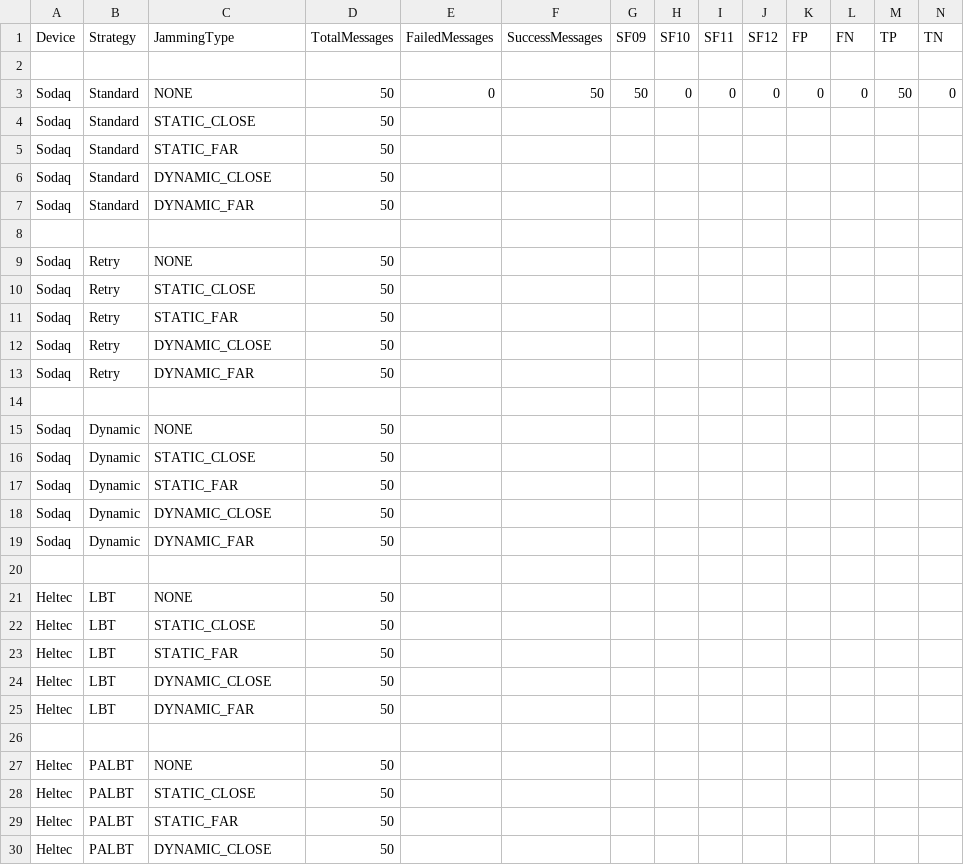
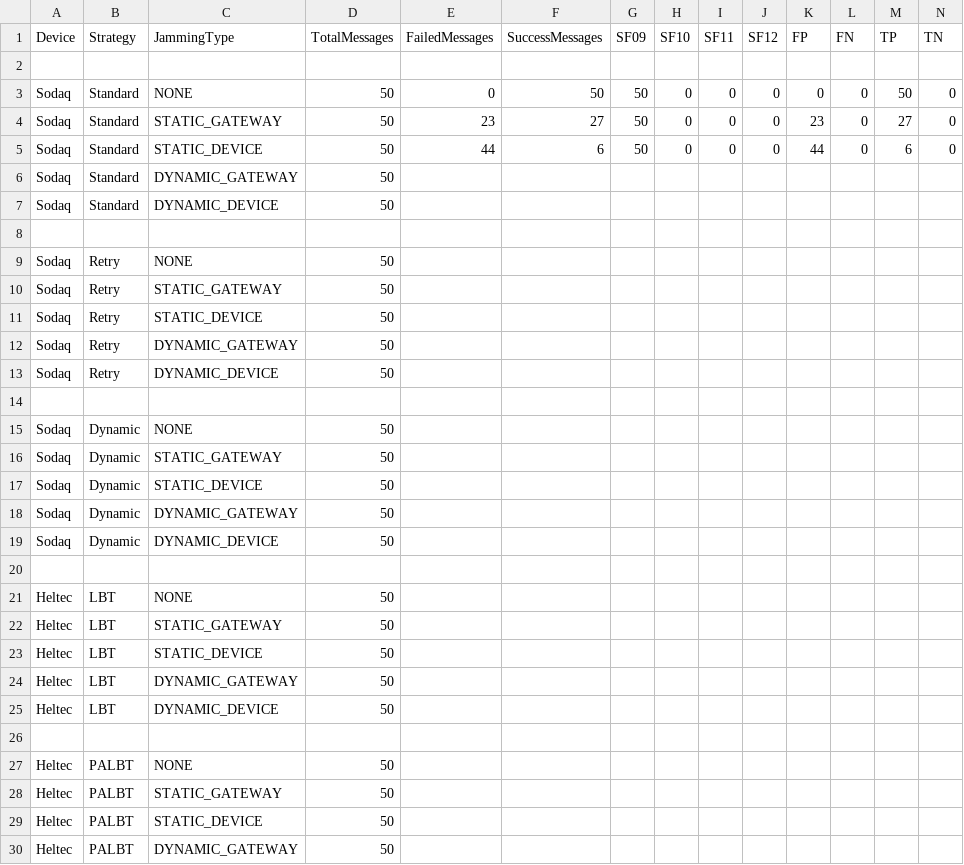
Before and after one commit to jayveedee/LoRaWAN-DoS-Mitigation, a CSV file: ttn/data/device-ttn-combined/article/device_stats.csv, drawn as a sheet; only a part is shown; the diff covers the shown part only.

Commit message:
add static stats from device

```diff
--- a/ttn/data/device-ttn-combined/article/device_stats.csv
+++ b/ttn/data/device-ttn-combined/article/device_stats.csv
@@ -3,28 +3,28 @@ Device,Strategy,JammingType,TotalMessages,FailedMessages,SuccessMessages,SF09,SF
 Sodaq,Standard,NONE,50,0,50,50,0,0,0,0,0,50,0
-Sodaq,Standard,STATIC_CLOSE,50,
-Sodaq,Standard,STATIC_FAR,50,
-Sodaq,Standard,DYNAMIC_CLOSE,50,
-Sodaq,Standard,DYNAMIC_FAR,50,
+Sodaq,Standard,STATIC_GATEWAY,50,23,27,50,0,0,0,23,0,27,0
+Sodaq,Standard,STATIC_DEVICE,50,44,6,50,0,0,0,44,0,6,0
+Sodaq,Standard,DYNAMIC_GATEWAY,50,
+Sodaq,Standard,DYNAMIC_DEVICE,50,
 
 Sodaq,Retry,NONE,50,
-Sodaq,Retry,STATIC_CLOSE,50,
-Sodaq,Retry,STATIC_FAR,50,
-Sodaq,Retry,DYNAMIC_CLOSE,50,
-Sodaq,Retry,DYNAMIC_FAR,50,
+Sodaq,Retry,STATIC_GATEWAY,50,
+Sodaq,Retry,STATIC_DEVICE,50,
+Sodaq,Retry,DYNAMIC_GATEWAY,50,
+Sodaq,Retry,DYNAMIC_DEVICE,50,
 
 Sodaq,Dynamic,NONE,50,
-Sodaq,Dynamic,STATIC_CLOSE,50,
-Sodaq,Dynamic,STATIC_FAR,50,
-Sodaq,Dynamic,DYNAMIC_CLOSE,50,
-Sodaq,Dynamic,DYNAMIC_FAR,50,
+Sodaq,Dynamic,STATIC_GATEWAY,50,
+Sodaq,Dynamic,STATIC_DEVICE,50,
+Sodaq,Dynamic,DYNAMIC_GATEWAY,50,
+Sodaq,Dynamic,DYNAMIC_DEVICE,50,
 
 Heltec,LBT,NONE,50,
-Heltec,LBT,STATIC_CLOSE,50,
-Heltec,LBT,STATIC_FAR,50,
-Heltec,LBT,DYNAMIC_CLOSE,50,
-Heltec,LBT,DYNAMIC_FAR,50,
+Heltec,LBT,STATIC_GATEWAY,50,
+Heltec,LBT,STATIC_DEVICE,50,
+Heltec,LBT,DYNAMIC_GATEWAY,50,
+Heltec,LBT,DYNAMIC_DEVICE,50,
 
 Heltec,PALBT,NONE,50,
-Heltec,PALBT,STATIC_CLOSE,50,
-Heltec,PALBT,STATIC_FAR,50,
-Heltec,PALBT,DYNAMIC_CLOSE,50,
+Heltec,PALBT,STATIC_GATEWAY,50,
+Heltec,PALBT,STATIC_DEVICE,50,
+Heltec,PALBT,DYNAMIC_GATEWAY,50,
```
Also changed, not shown: 1 edited cell elsewhere in this file.
